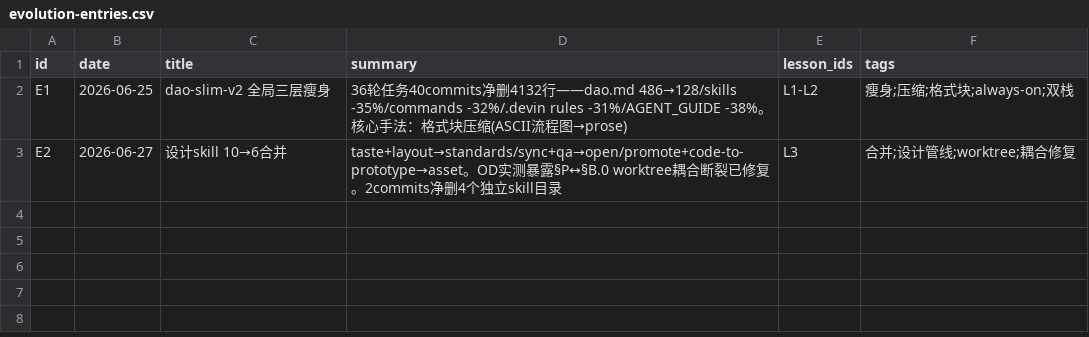
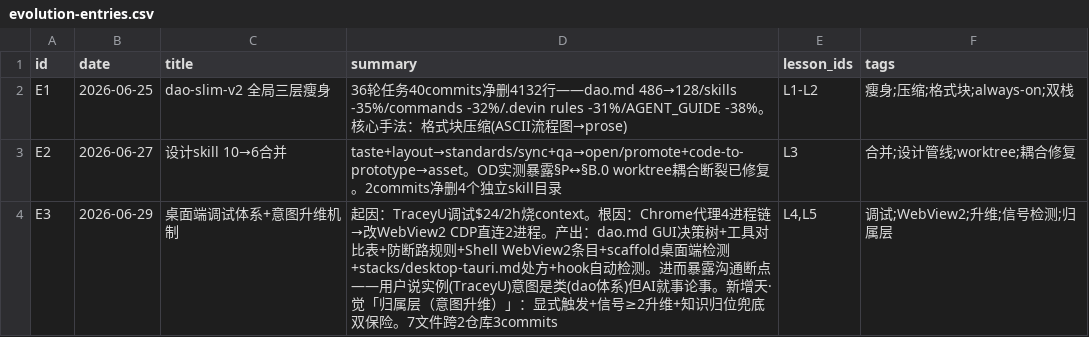
Before and after one commit to thoerwink8/windsurf-dao, a CSV file: docs/evolution/evolution-entries.csv, drawn as a sheet.

```diff
--- a/docs/evolution/evolution-entries.csv
+++ b/docs/evolution/evolution-entries.csv
@@ -3 +3,2 @@ E1,2026-06-25,dao-slim-v2 全局三层瘦身,36轮任务40commits净删4132行
 E2,2026-06-27,设计skill 10→6合并,taste+layout→standards/sync+qa→open/promote+code-to-prototype→asset。OD实测暴露§P↔§B.0 worktree耦合断裂已修复。2commits净删4个独立skill目录,L3,合并;设计管线;worktree;耦合修复
+E3,2026-06-29,桌面端调试体系+意图升维机制,起因：TraceyU调试$24/2h烧context。根因：Chrome代理4进程链→改WebView2 CDP直连2进程。产出：dao.md GUI决策树+工具对比表+防断路规则+Shell WebView2条目+scaffold桌面端检测+stacks/desktop-tauri.md处方+hook自动检测。进而暴露沟通断点——用户说实例(TraceyU)意图是类(dao体系)但AI就事论事。新增天·觉「归属层（意图升维）」：显式触发+信号≥2升维+知识归位兜底双保险。7文件跨2仓库3commits,"L4,L5",调试;WebView2;升维;信号检测;归属层
```
Also changed, not shown: docs/evolution/evolution-lessons.csv.
